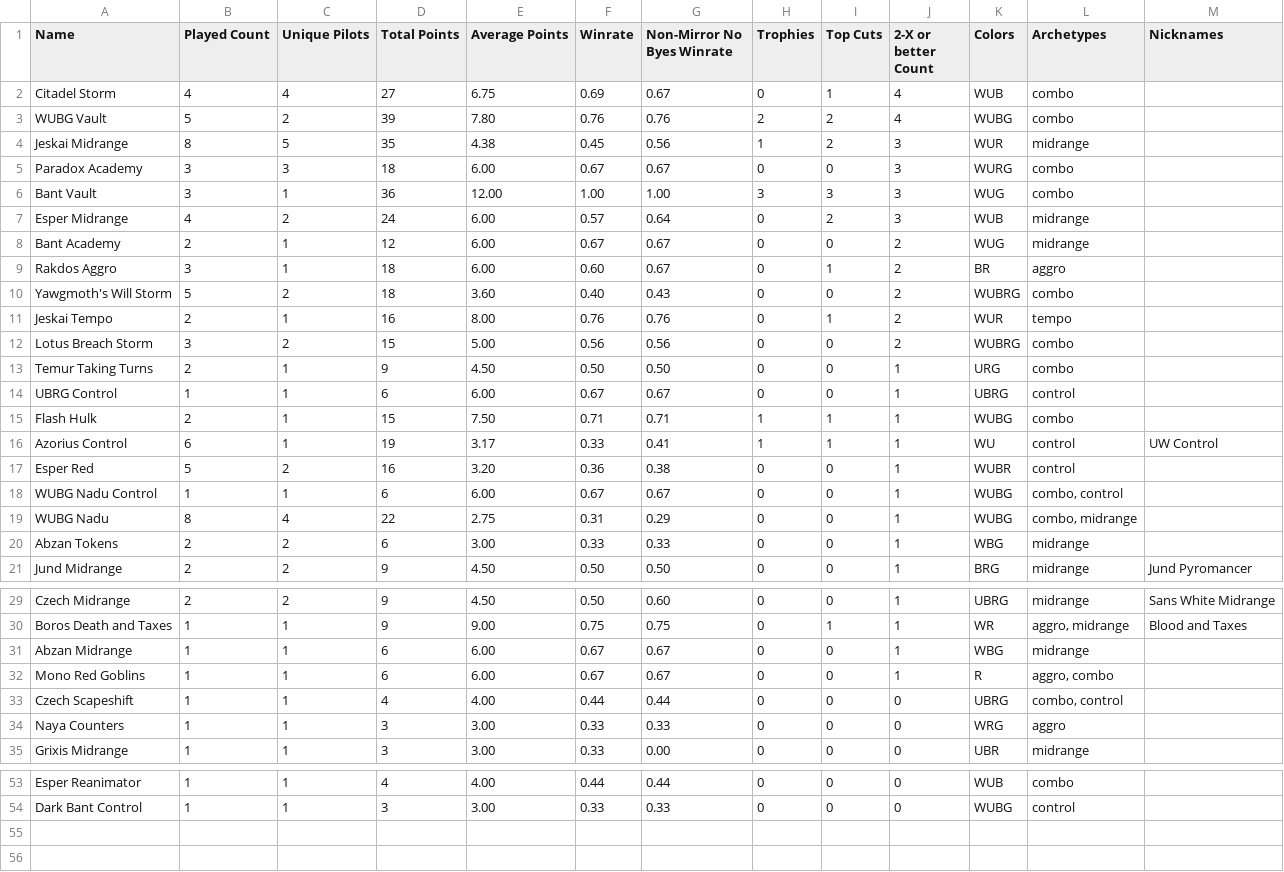
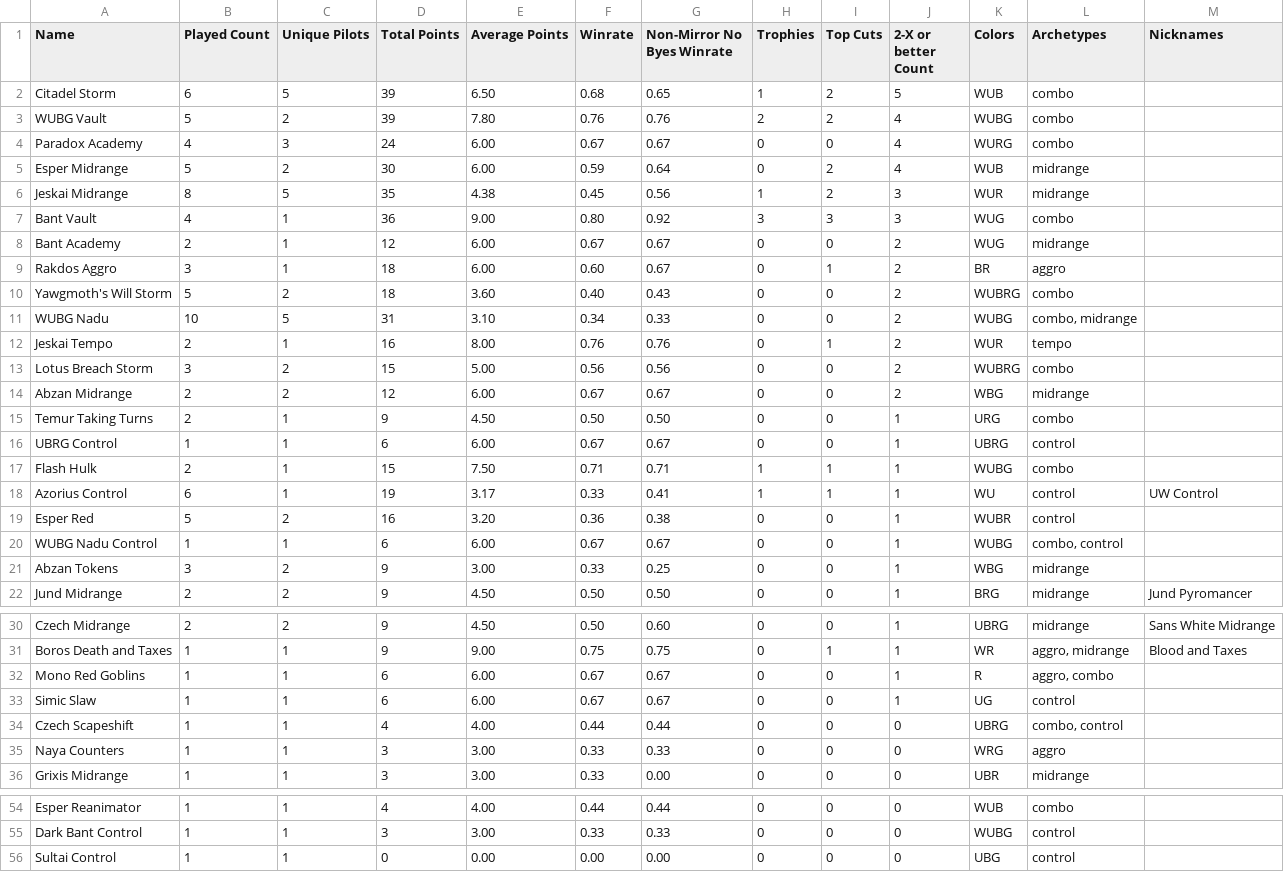
Before and after one commit to kvnchen/canlander, a CSV file: csv/2025/decks.csv, drawn as a sheet; only a part is shown, gaps mark what is left out.

```diff
--- a/csv/2025/decks.csv
+++ b/csv/2025/decks.csv
@@ -1,8 +1,8 @@
 Name, Played Count, Unique Pilots, Total Points, Average Points, Winrate, Non-Mirror No Byes Winrate, Trophies, Top Cuts, 2-X or better Count, Colors, Archetypes, Nicknames
-Citadel Storm, 4, 4, 27, 6.75, 0.69, 0.67, 0, 1, 4, WUB, "combo", ""
+Citadel Storm, 6, 5, 39, 6.50, 0.68, 0.65, 1, 2, 5, WUB, "combo", ""
 WUBG Vault, 5, 2, 39, 7.80, 0.76, 0.76, 2, 2, 4, WUBG, "combo", ""
+Paradox Academy, 4, 3, 24, 6.00, 0.67, 0.67, 0, 0, 4, WURG, "combo", ""
+Esper Midrange, 5, 2, 30, 6.00, 0.59, 0.64, 0, 2, 4, WUB, "midrange", ""
 Jeskai Midrange, 8, 5, 35, 4.38, 0.45, 0.56, 1, 2, 3, WUR, "midrange", ""
-Paradox Academy, 3, 3, 18, 6.00, 0.67, 0.67, 0, 0, 3, WURG, "combo", ""
-Bant Vault, 3, 1, 36, 12.00, 1.00, 1.00, 3, 3, 3, WUG, "combo", ""
-Esper Midrange, 4, 2, 24, 6.00, 0.57, 0.64, 0, 2, 3, WUB, "midrange", ""
+Bant Vault, 4, 1, 36, 9.00, 0.80, 0.92, 3, 3, 3, WUG, "combo", ""
 Bant Academy, 2, 1, 12, 6.00, 0.67, 0.67, 0, 0, 2, WUG, "midrange", ""
@@ -10,4 +10,6 @@ Rakdos Aggro, 3, 1, 18, 6.00, 0.60, 0.67, 0, 1, 2, BR, "aggro", ""
 Yawgmoth's Will Storm, 5, 2, 18, 3.60, 0.40, 0.43, 0, 0, 2, WUBRG, "combo", ""
+WUBG Nadu, 10, 5, 31, 3.10, 0.34, 0.33, 0, 0, 2, WUBG, "combo, midrange", ""
 Jeskai Tempo, 2, 1, 16, 8.00, 0.76, 0.76, 0, 1, 2, WUR, "tempo", ""
 Lotus Breach Storm, 3, 2, 15, 5.00, 0.56, 0.56, 0, 0, 2, WUBRG, "combo", ""
+Abzan Midrange, 2, 2, 12, 6.00, 0.67, 0.67, 0, 0, 2, WBG, "midrange", ""
 Temur Taking Turns, 2, 1, 9, 4.50, 0.50, 0.50, 0, 0, 1, URG, "combo", ""
@@ -18,4 +20,3 @@ Esper Red, 5, 2, 16, 3.20, 0.36, 0.38, 0, 0, 1, WUBR, "control", ""
 WUBG Nadu Control, 1, 1, 6, 6.00, 0.67, 0.67, 0, 0, 1, WUBG, "combo, control", ""
-WUBG Nadu, 8, 4, 22, 2.75, 0.31, 0.29, 0, 0, 1, WUBG, "combo, midrange", ""
-Abzan Tokens, 2, 2, 6, 3.00, 0.33, 0.33, 0, 0, 1, WBG, "midrange", ""
+Abzan Tokens, 3, 2, 9, 3.00, 0.33, 0.25, 0, 0, 1, WBG, "midrange", ""
 Jund Midrange, 2, 2, 9, 4.50, 0.50, 0.50, 0, 0, 1, BRG, "midrange", "Jund Pyromancer"
@@ -30,4 +31,4 @@ Czech Midrange, 2, 2, 9, 4.50, 0.50, 0.60, 0, 0, 1, UBRG, "midrange", "Sans Whit
 Boros Death and Taxes, 1, 1, 9, 9.00, 0.75, 0.75, 0, 1, 1, WR, "aggro, midrange", "Blood and Taxes"
-Abzan Midrange, 1, 1, 6, 6.00, 0.67, 0.67, 0, 0, 1, WBG, "midrange", ""
 Mono Red Goblins, 1, 1, 6, 6.00, 0.67, 0.67, 0, 0, 1, R, "aggro, combo", ""
+Simic Slaw, 1, 1, 6, 6.00, 0.67, 0.67, 0, 0, 1, UG, "control", ""
 Czech Scapeshift, 1, 1, 4, 4.00, 0.44, 0.44, 0, 0, 0, UBRG, "combo, control", ""
@@ -54 +55,2 @@ Esper Reanimator, 1, 1, 4, 4.00, 0.44, 0.44, 0, 0, 0, WUB, "combo", ""
 Dark Bant Control, 1, 1, 3, 3.00, 0.33, 0.33, 0, 0, 0, WUBG, "control", ""
+Sultai Control, 1, 1, 0, 0.00, 0.00, 0.00, 0, 0, 0, UBG, "control", ""
```
Also changed, not shown: csv/2025/archetypes.csv, csv/2025/events.csv, 6 other files.
